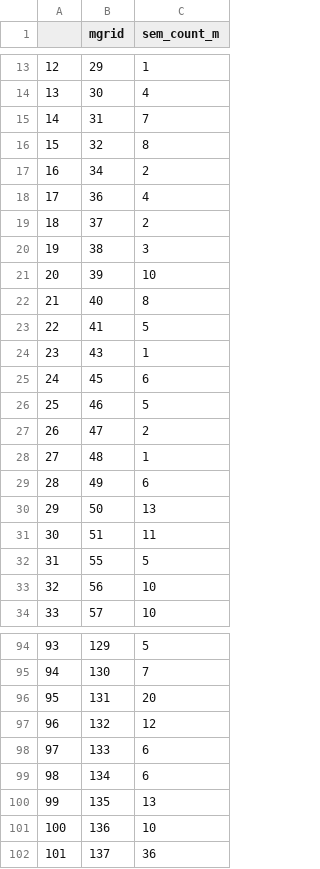
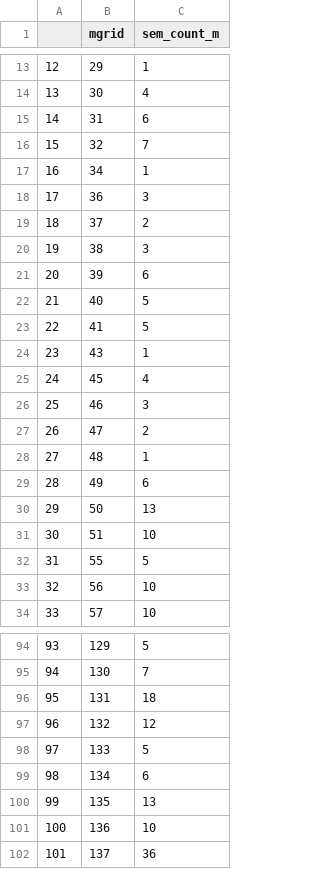
Before and after one commit to camilourregog/Uniandes2018, a CSV file: cont_sem_g_mensual.csv, drawn as a sheet; only a part is shown, gaps mark what is left out; the diff covers the shown part only; the diff names each change by its address in the sheet, - before the commit and + after, or states it on an @@ line.

```diff
--- a/cont_sem_g_mensual.csv
+++ b/cont_sem_g_mensual.csv
-C15 (sem_count_m): 7
+C15 (sem_count_m): 6
-C16 (sem_count_m): 8
+C16 (sem_count_m): 7
-C17 (sem_count_m): 2
+C17 (sem_count_m): 1
-C18 (sem_count_m): 4
+C18 (sem_count_m): 3
-C21 (sem_count_m): 10
+C21 (sem_count_m): 6
-C22 (sem_count_m): 8
+C22 (sem_count_m): 5
-C25 (sem_count_m): 6
+C25 (sem_count_m): 4
-C26 (sem_count_m): 5
+C26 (sem_count_m): 3
-C31 (sem_count_m): 11
+C31 (sem_count_m): 10
-C96 (sem_count_m): 20
+C96 (sem_count_m): 18
-C98 (sem_count_m): 6
+C98 (sem_count_m): 5
```
Also changed, not shown: 3 removed rows, 27 edited cells and row numbers in column A elsewhere in this file, cont_sem_g_diaria.csv.
